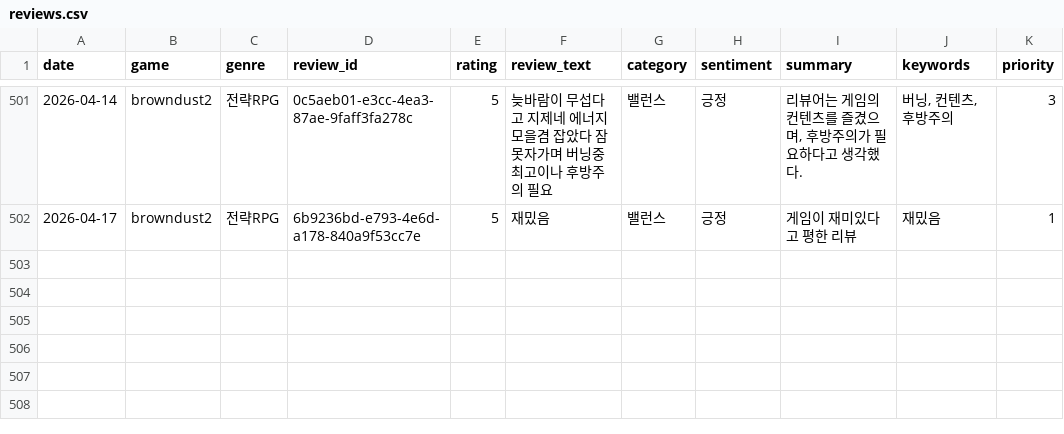
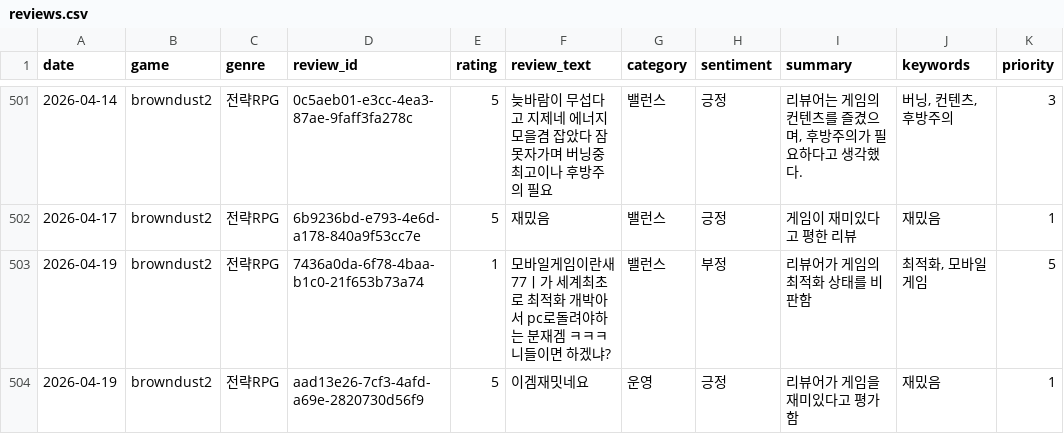
Before and after one commit to roid-eng/game-voc-analyzer, a CSV file: data/reviews.csv, drawn as a sheet; only a part is shown, gaps mark what is left out; the diff names each change by its address in the sheet, - before the commit and + after, or states it on an @@ line.

```diff
--- a/data/reviews.csv
+++ b/data/reviews.csv
+row 503: 2026-04-19 | browndust2 | 전략RPG | 7436a0da-6f78-4baa-b1c0-21f653b73a74 | 1 | 모바일게임이란새77ㅣ가 세계최초로 최적화 개박아서 pc로돌려야하는 분재겜 ㅋㅋㅋ 니들이면 하겠냐? | 밸런스 | 부정 | 리뷰어가 게임의 최적화 상태를 비판함 | 최적화, 모바일게임 | 5
+row 504: 2026-04-19 | browndust2 | 전략RPG | aad13e26-7cf3-4afd-a69e-2820730d56f9 | 5 | 이겜재밋네요 | 운영 | 긍정 | 리뷰어가 게임을 재미있다고 평가함 | 재밌음 | 1
```
Also changed, not shown: data/top_issues.csv, 1 other file.
